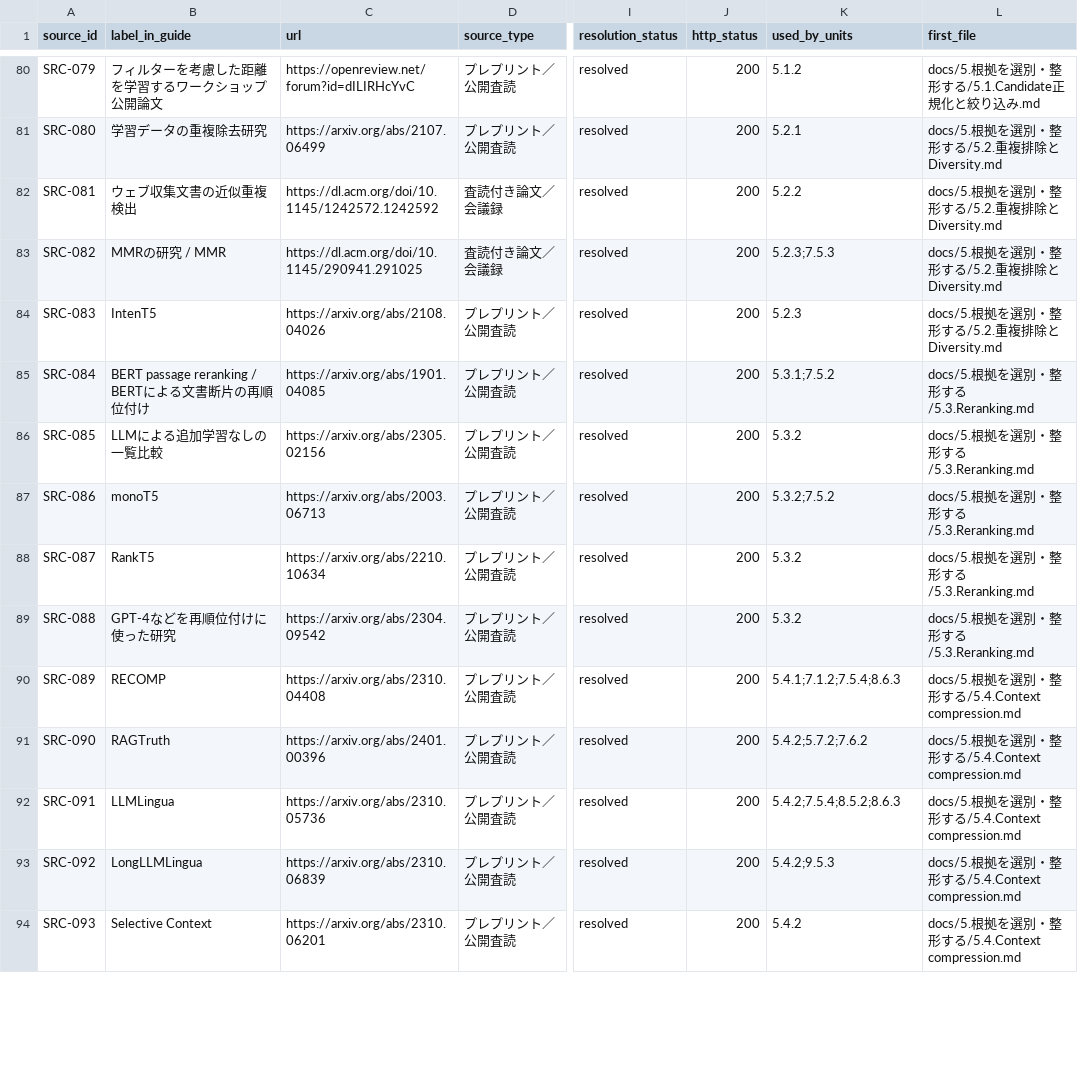
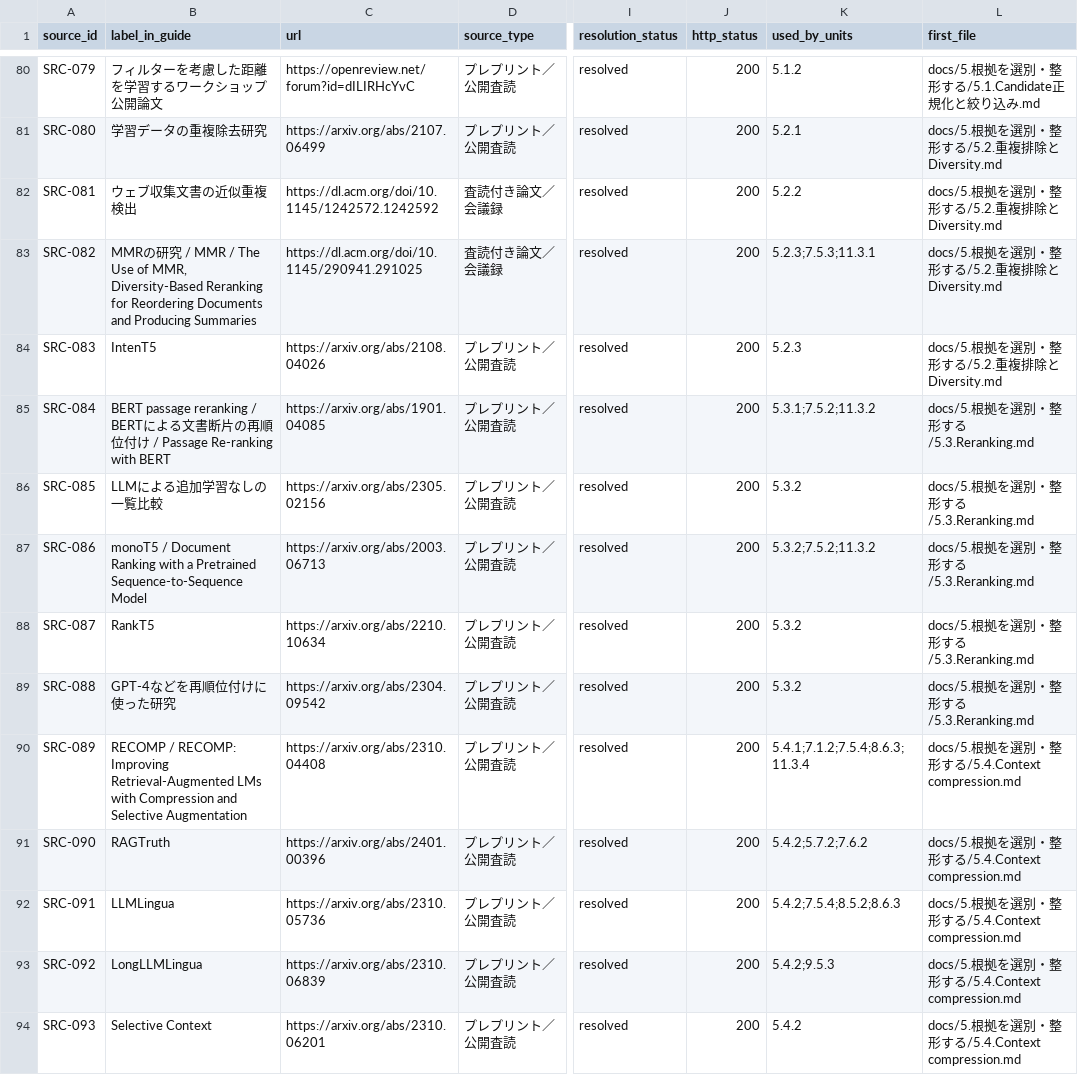
Before and after one commit to tsuji-tomonori/rag-guide, a CSV file: formal/review-data/primary_sources.csv, drawn as a sheet; only a part is shown, gaps mark what is left out; the diff covers the shown part only; the diff names each change by its address in the sheet, - before the commit and + after, or states it on an @@ line.

```diff
--- a/formal/review-data/primary_sources.csv
+++ b/formal/review-data/primary_sources.csv
-B83 (label_in_guide): …究 / MMR
+B83 (label_in_guide): …究 / MMR / The Use of MMR, Diversity-Based Reranking for Reordering Documents and Producing Summaries
-K83 (used_by_units): 5.2.3;7.5.3
+K83 (used_by_units): 5.2.3;7.5.3;11.3.1
-B85 (label_in_guide): …順位付け
+B85 (label_in_guide): …順位付け / Passage Re-ranking with BERT
-K85 (used_by_units): 5.3.1;7.5.2
+K85 (used_by_units): 5.3.1;7.5.2;11.3.2
-B87 (label_in_guide): monoT5
+B87 (label_in_guide): monoT5 / Document Ranking with a Pretrained Sequence-to-Sequence Model
-K87 (used_by_units): 5.3.2;7.5.2
+K87 (used_by_units): 5.3.2;7.5.2;11.3.2
-B90 (label_in_guide): RECOMP
+B90 (label_in_guide): RECOMP / RECOMP: Improving Retrieval-Augmented LMs with Compression and Selective Augmentation
-K90 (used_by_units): 5.4.1;7.1.2;7.5.4;8.6.3
+K90 (used_by_units): 5.4.1;7.1.2;7.5.4;8.6.3;11.3.4
```
Also changed, not shown: 1 added row and 73 edited cells elsewhere in this file, formal/review-data/concrete_technologies.csv, formal/review-data/literature_source_theorems.csv, 35 other files.
